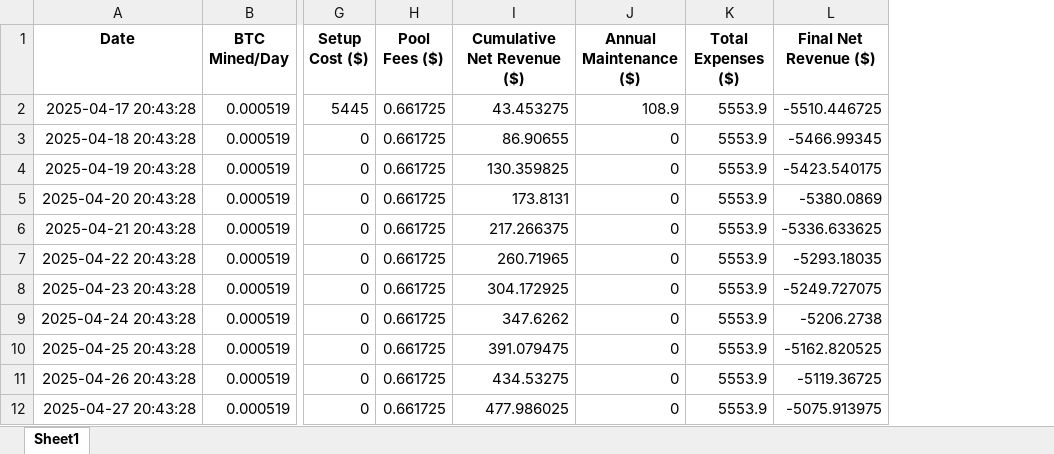
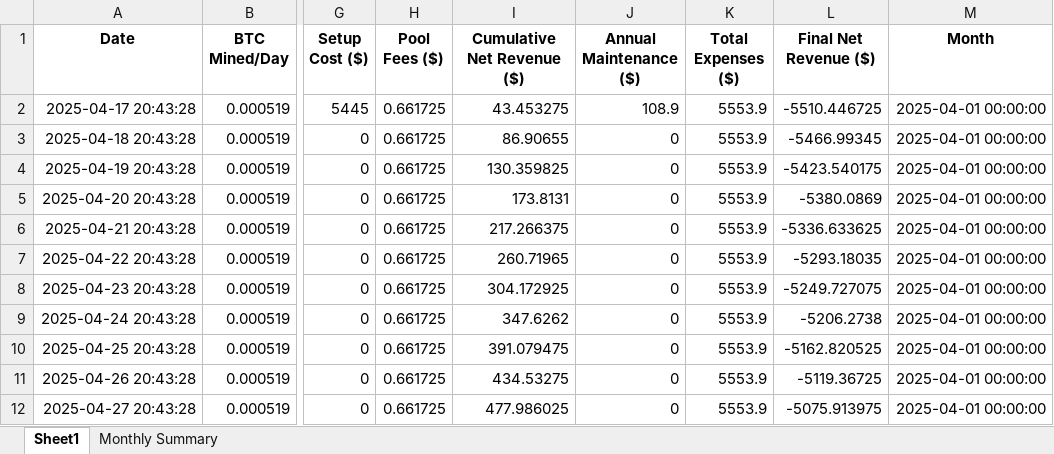
Before and after one commit to jig0901/Bitcoin-Mining-Farm, an Excel workbook: Bitcoin_Mining_Projection_DashboardUI.xlsx, sheet Sheet1, drawn as a sheet; only a part is shown, gaps mark what is left out; values as stored, in another font and other column widths than the file's, no borders; the diff names each change by its address in the sheet, - before the commit and + after, or states it on an @@ line.

```diff
--- a/Bitcoin_Mining_Projection_DashboardUI.xlsx (sheet Sheet1)
+++ b/Bitcoin_Mining_Projection_DashboardUI.xlsx (sheet Sheet1)
+sheet tab: Monthly Summary
+column M (Month), rows 2-12: all 2025-04-01 00:00:00
```
